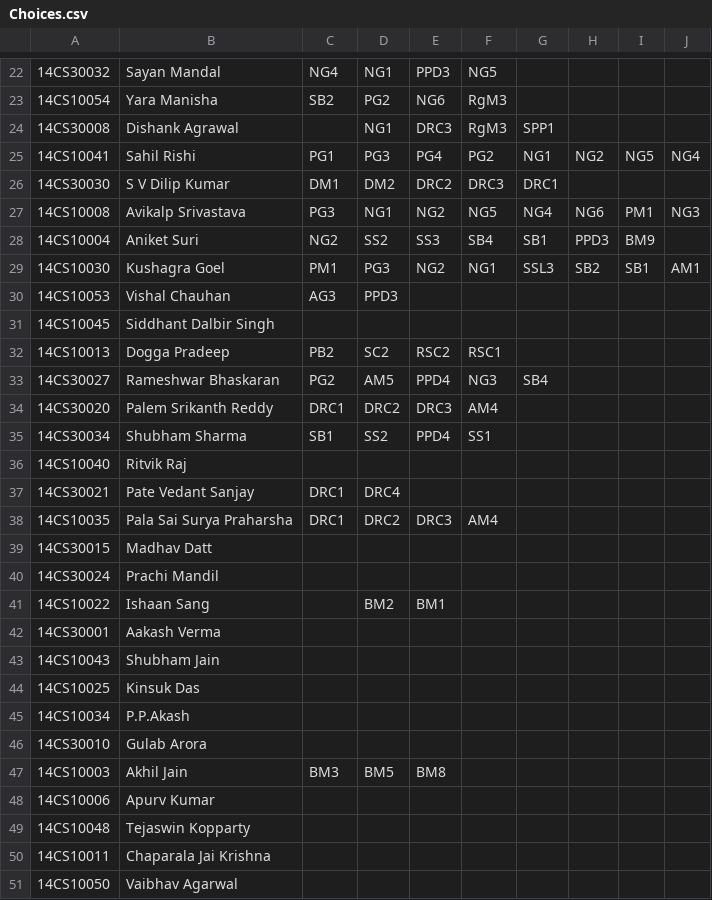
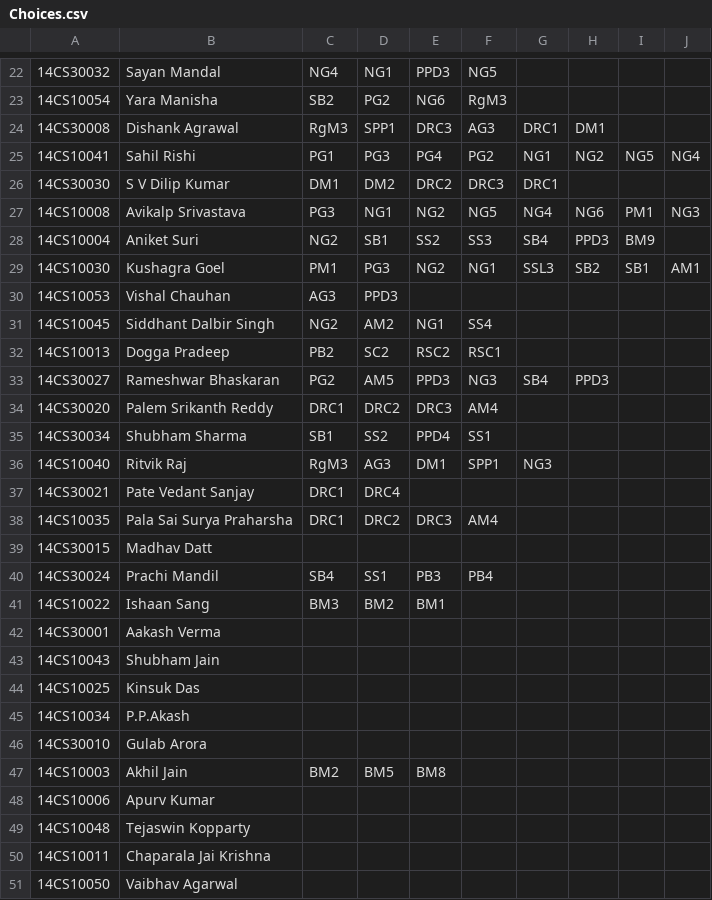
Before and after one commit to kaustubhhiware/BTP-Allocation, a CSV file: Choices.csv, drawn as a sheet; only a part is shown, gaps mark what is left out; the diff names each change by its address in the sheet, - before the commit and + after, or states it on an @@ line.

```diff
--- a/Choices.csv
+++ b/Choices.csv
-C24: (empty)
+C24: RgM3
-D24: NG1
+D24: SPP1
-F24: RgM3
+F24: AG3
-G24: SPP1
+G24: DRC1
-H24: (empty)
+H24: DM1
-D28: SS2
+D28: SB1
-E28: SS3
+E28: SS2
-F28: SB4
+F28: SS3
-G28: SB1
+G28: SB4
-C31: (empty)
+C31: NG2
-D31: (empty)
+D31: AM2
-E31: (empty)
+E31: NG1
-F31: (empty)
+F31: SS4
-E33: PPD4
+E33: PPD3
-H33: (empty)
+H33: PPD3
-C36: (empty)
+C36: RgM3
-D36: (empty)
+D36: AG3
-E36: (empty)
+E36: DM1
-F36: (empty)
+F36: SPP1
-G36: (empty)
+G36: NG3
-C40: (empty)
+C40: SB4
-D40: (empty)
+D40: SS1
-E40: (empty)
+E40: PB3
-F40: (empty)
+F40: PB4
-C41: (empty)
+C41: BM3
-C47: BM3
+C47: BM2
```
Also changed, not shown: 1 other file.
